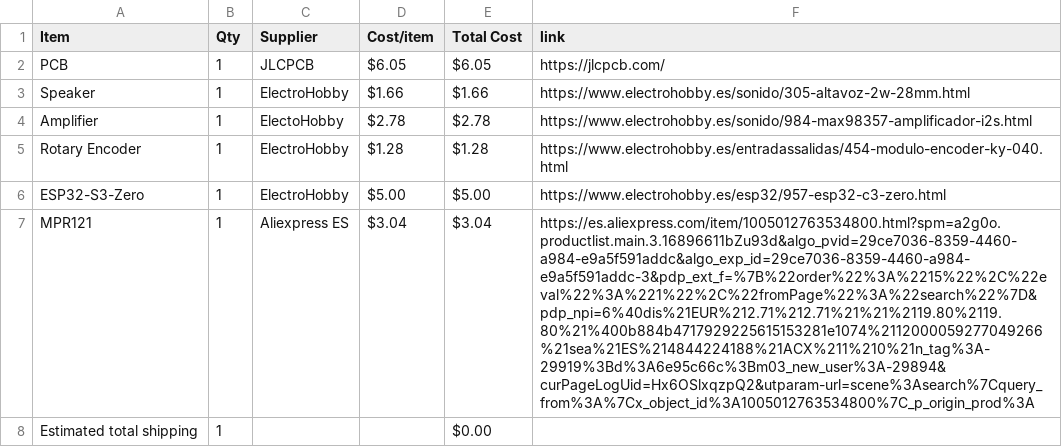
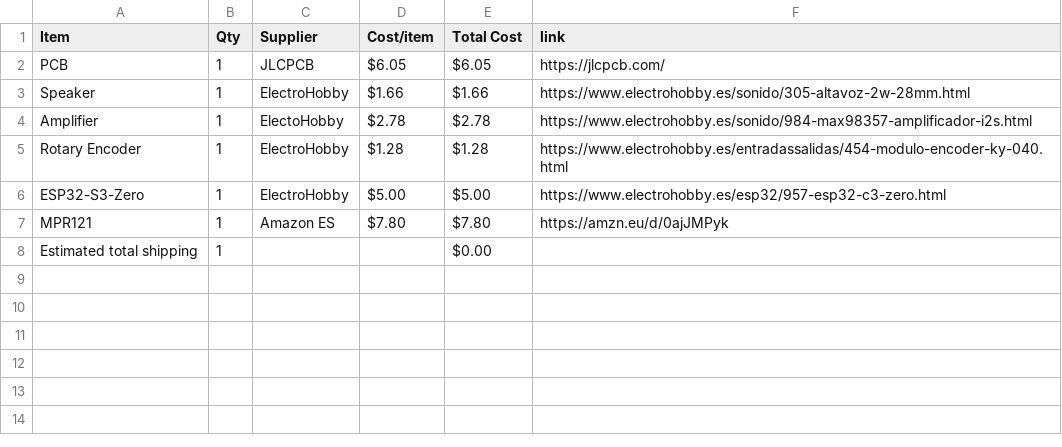
Before and after one commit to ElDragonMC/Standalone-keyboard, a CSV file: BOM.csv, drawn as a sheet; the diff names each change by its address in the sheet, - before the commit and + after, or states it on an @@ line.

Commit message:
Sync Standalone keyboard from Half Life

```diff
--- a/BOM.csv
+++ b/BOM.csv
-C7 (Supplier): Aliexpress ES
+C7 (Supplier): Amazon ES
-D7 (Cost/item): $3.04
+D7 (Cost/item): $7.80
-E7 (Total Cost): $3.04
+E7 (Total Cost): $7.80
-F7 (link): https://es.aliexpress.com/item/1005012763534800.html?spm=a2g0o.productlist.main.3.16896611bZu93d&algo_pvid=29ce7036-8359-4460-a984-e9a5f591addc&algo_exp_id=29ce7036-8359-4460-a984-e9a5f591addc-3&pdp_ext_f=%7B%22order%22%3A%2215%22%2C%22eval%22%3A%221%22%2C%22fromPage%22%3A%22search%22%7D&pdp_npi=6%40dis%21EUR%212.71%212.71%21%21%2119.80%2119.80%21%400b884b4717929225615153281e1074%2112000059277049266%21sea%21ES%214844224188%21ACX%211%210%21n_tag%3A-29919%3Bd%3A6e95c66c%3Bm03_new_user%3A-29894&curPageLogUid=Hx6OSlxqzpQ2&utparam-url=scene%3Asearch%7Cquery_from%3A%7Cx_object_id%3A1005012763534800%7C_p_origin_prod%3A
+F7 (link): https://amzn.eu/d/0ajJMPyk
```
